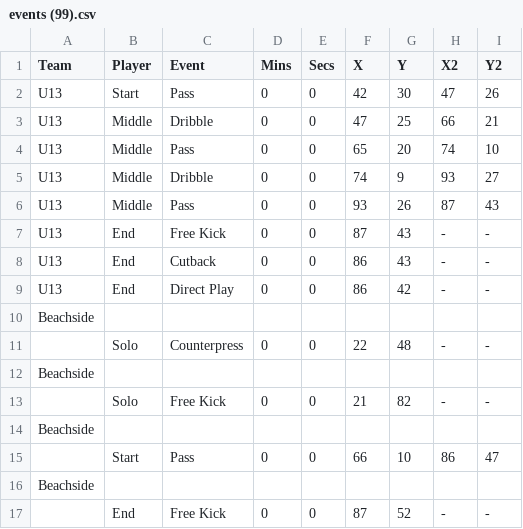
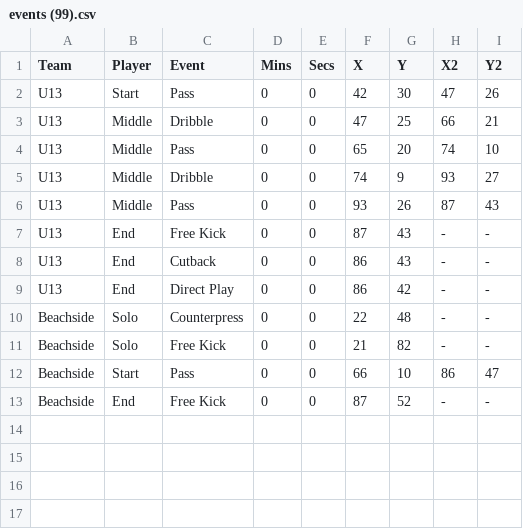
Before and after one commit to naveenelliott/GoalGoalAgainstProject_2025_Bolts, a CSV file: U13 MLS Next/events (99).csv, drawn as a sheet.

```diff
--- a/U13 MLS Next/events (99).csv
+++ b/U13 MLS Next/events (99).csv
@@ -9,9 +9,5 @@ U13,End,Cutback,0,0,86,43,-,-
 U13,End,Direct Play,0,0,86,42,-,-
-Beachside
-,Solo,Counterpress,0,0,22,48,-,-
-Beachside
-,Solo,Free Kick,0,0,21,82,-,-
-Beachside
-,Start,Pass,0,0,66,10,86,47
-Beachside
-,End,Free Kick,0,0,87,52,-,-
+Beachside,Solo,Counterpress,0,0,22,48,-,-
+Beachside,Solo,Free Kick,0,0,21,82,-,-
+Beachside,Start,Pass,0,0,66,10,86,47
+Beachside,End,Free Kick,0,0,87,52,-,-
```
Also changed, not shown: U14 MLS Next/events - 2025-01-28T095929.916.csv, U14 MLS Next/events - 2025-01-28T100908.661.csv, 11 other files.
